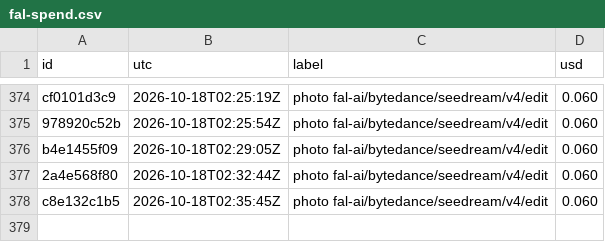
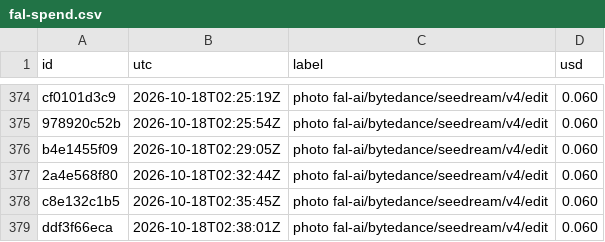
Before and after one commit to captainunderpantz67/graphicteesco, a CSV file: docs/fal-spend.csv, drawn as a sheet; only a part is shown, gaps mark what is left out.

```diff
--- a/docs/fal-spend.csv
+++ b/docs/fal-spend.csv
@@ -378 +378,2 @@ b4e1455f09,2026-10-18T02:29:05Z,photo fal-ai/bytedance/seedream/v4/edit,0.060
 c8e132c1b5,2026-10-18T02:35:45Z,photo fal-ai/bytedance/seedream/v4/edit,0.060
+ddf3f66eca,2026-10-18T02:38:01Z,photo fal-ai/bytedance/seedream/v4/edit,0.060
```
Also changed, not shown: 10 other files.
